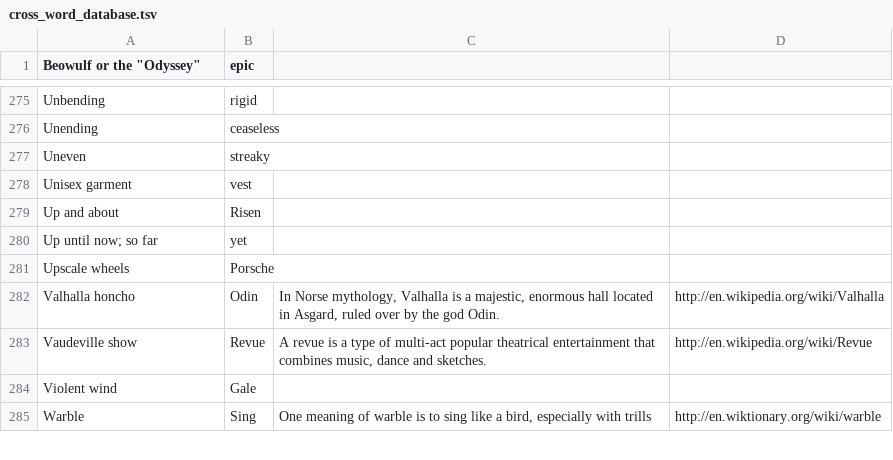
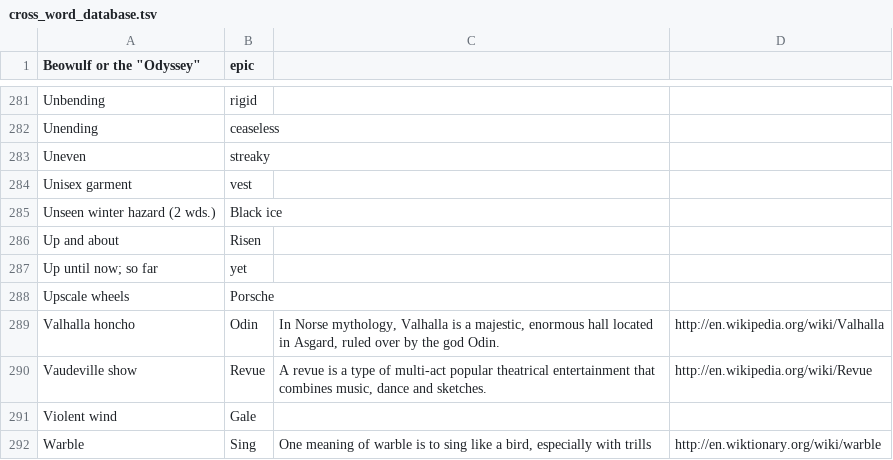
Before and after one commit to KamarajuKusumanchi/crossword, a TSV file: database/cross_word_database.tsv, drawn as a sheet; only a part is shown, gaps mark what is left out; the diff covers the shown part only.

```diff
--- a/database/cross_word_database.tsv
+++ b/database/cross_word_database.tsv
@@ -278,2 +284,3 @@ Uneven	streaky
 Unisex garment	vest
+Unseen winter hazard (2 wds.)	Black ice
 Up and about	Risen		
```
Also changed, not shown: 6 added rows elsewhere in this file, 1 other file.
